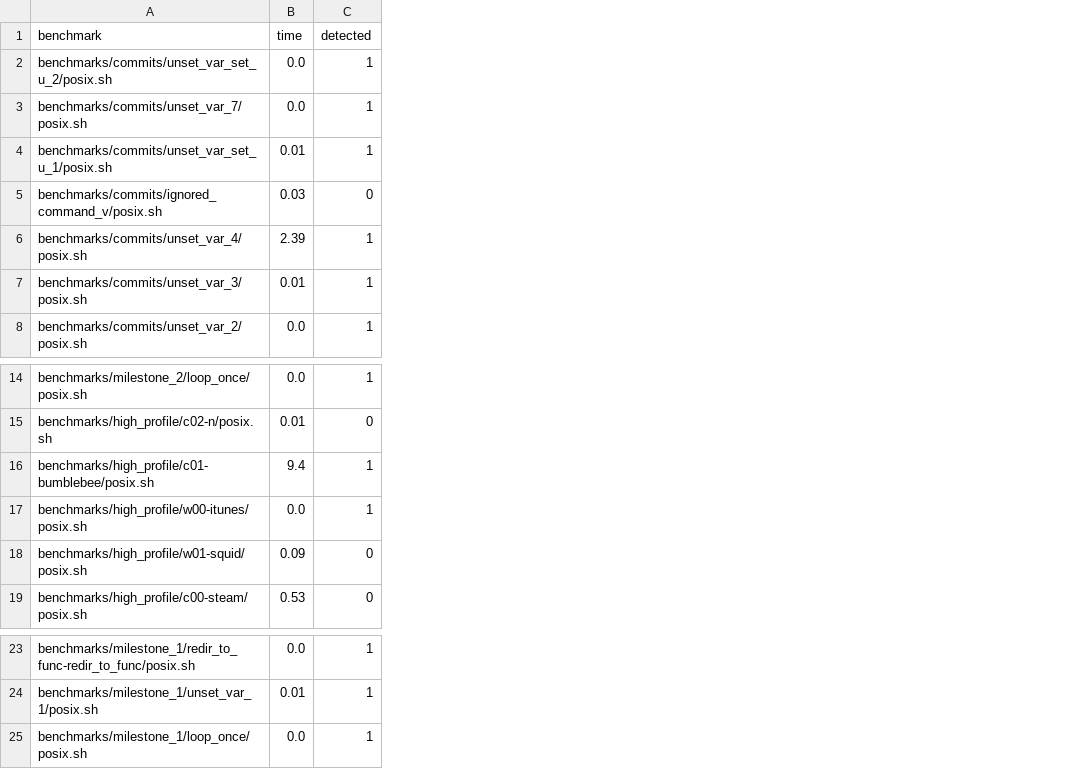
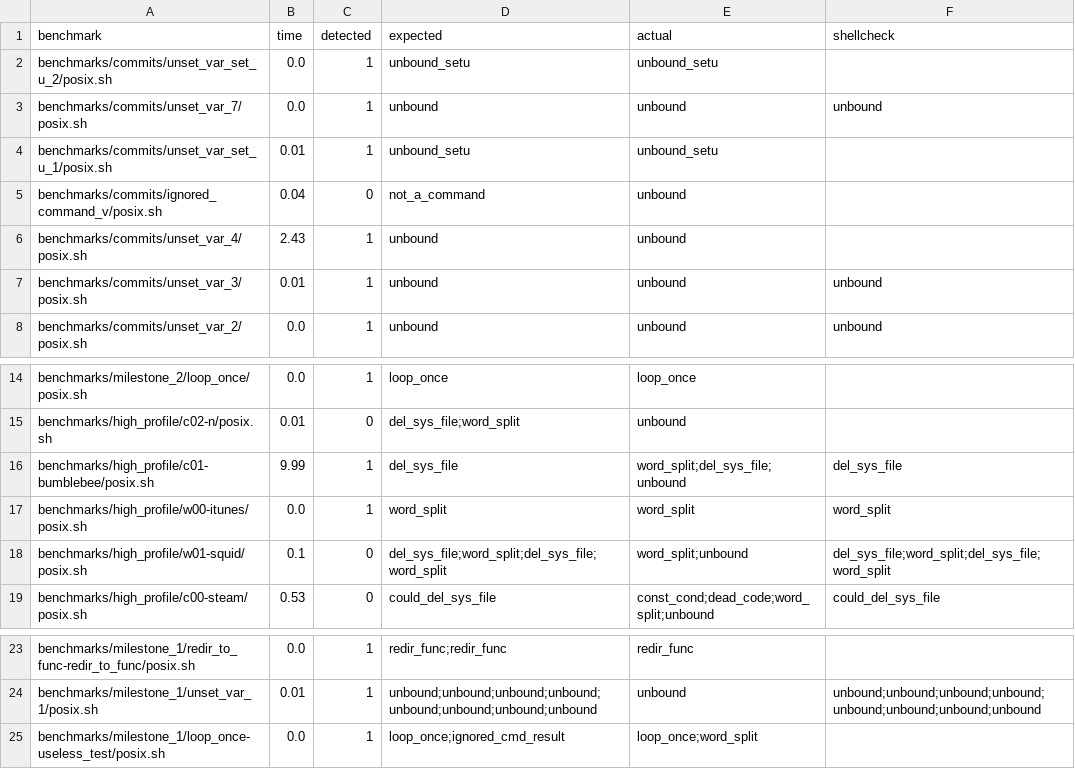
Before and after one commit to atlas-brown/sash, a CSV file: scripts/results.csv, drawn as a sheet; only a part is shown, gaps mark what is left out; the diff names each change by its address in the sheet, - before the commit and + after, or states it on an @@ line.

Commit message:
Update plotting scripts
Signed-off-by: Evangelos Lamprou <vagos@lamprou.xyz>

```diff
--- a/scripts/results.csv
+++ b/scripts/results.csv
+column D (expected), rows 2-8: unbound_setu | unbound | unbound_setu | not_a_command | unbound | unbound | unbound; rows 14-19: loop_once | del_sys_file;word_split | del_sys_file | word_split | del_sys_file;word_split;del_sys_file;word_split | could_del_sys_file; rows 23-25: redir_func;redir_func | unbound;unbound;unbound;unbound;unbound;unbound;unbound;unbound | loop_once;ignored_cmd_result
+column E (actual), rows 2-8: unbound_setu | unbound | unbound_setu | unbound | unbound | unbound | unbound; rows 14-19: loop_once | unbound | word_split;del_sys_file;unbound | word_split | word_split;unbound | const_cond;dead_code;word_split;unbound; rows 23-25: redir_func | unbound | loop_once;word_split
+column F (shellcheck), rows 3-8: unbound |  |  |  | unbound | unbound; rows 16-19: del_sys_file | word_split | del_sys_file;word_split;del_sys_file;word_split | could_del_sys_file; row 24: unbound;unbound;unbound;unbound;unbound;unbound;unbound;unbound
-B5 (time): 0.03
+B5 (time): 0.04
-B6 (time): 2.39
+B6 (time): 2.43
-B16 (time): 9.4
+B16 (time): 9.99
-B18 (time): 0.09
+B18 (time): 0.1
-A25 (benchmark): benchmarks/milestone_1/loop_once/posix.sh
+A25 (benchmark): benchmarks/milestone_1/loop_once-useless_test/posix.sh
```
Also changed, not shown: 3 other files.
